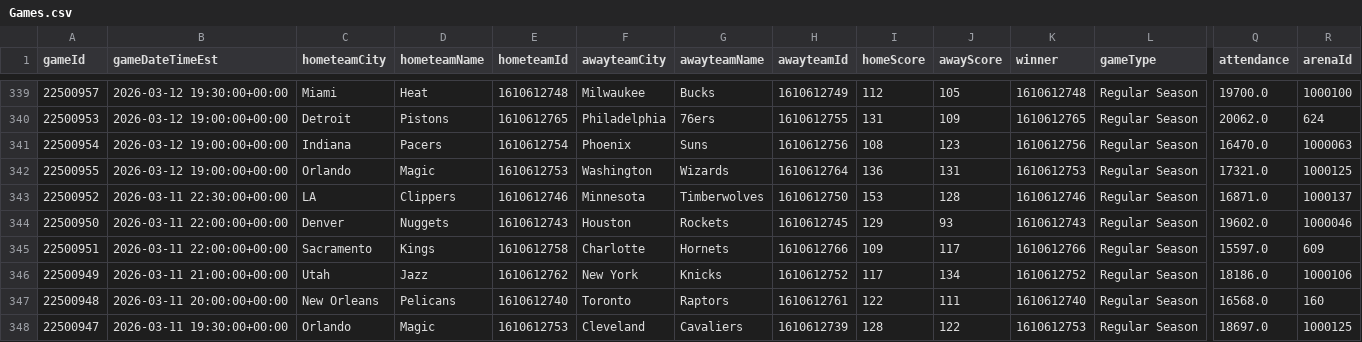
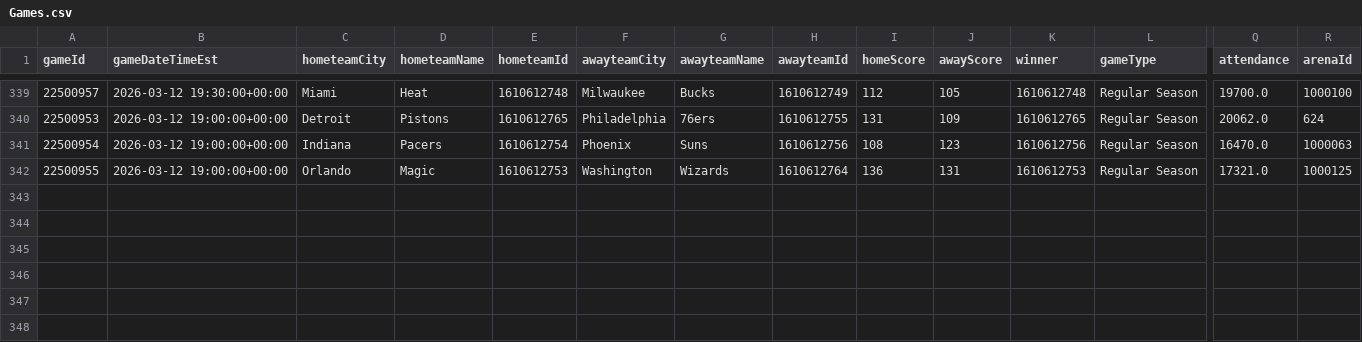
Before and after one commit to mina-p1/Open-Bet, a CSV file: backend/data/box_scores/Games.csv, drawn as a sheet; only a part is shown, gaps mark what is left out; rows hold the shown columns only; the diff names each change by its address in the sheet, - before the commit and + after, or states it on an @@ line.

```diff
--- a/backend/data/box_scores/Games.csv
+++ b/backend/data/box_scores/Games.csv
-row 343: 22500952 | 2026-03-11 22:30:00+00:00 | LA | Clippers | 1610612746 | Minnesota | Timberwolves | 1610612750 | 153 | 128 | 1610612746 | Regular Season | 16871.0 | 1000137
-row 344: 22500950 | 2026-03-11 22:00:00+00:00 | Denver | Nuggets | 1610612743 | Houston | Rockets | 1610612745 | 129 | 93 | 1610612743 | Regular Season | 19602.0 | 1000046
-row 345: 22500951 | 2026-03-11 22:00:00+00:00 | Sacramento | Kings | 1610612758 | Charlotte | Hornets | 1610612766 | 109 | 117 | 1610612766 | Regular Season | 15597.0 | 609
-row 346: 22500949 | 2026-03-11 21:00:00+00:00 | Utah | Jazz | 1610612762 | New York | Knicks | 1610612752 | 117 | 134 | 1610612752 | Regular Season | 18186.0 | 1000106
-row 347: 22500948 | 2026-03-11 20:00:00+00:00 | New Orleans | Pelicans | 1610612740 | Toronto | Raptors | 1610612761 | 122 | 111 | 1610612740 | Regular Season | 16568.0 | 160
-row 348: 22500947 | 2026-03-11 19:30:00+00:00 | Orlando | Magic | 1610612753 | Cleveland | Cavaliers | 1610612739 | 128 | 122 | 1610612753 | Regular Season | 18697.0 | 1000125
```
Also changed, not shown: backend/data/box_scores/TeamStatistics.csv, 3 other files.
